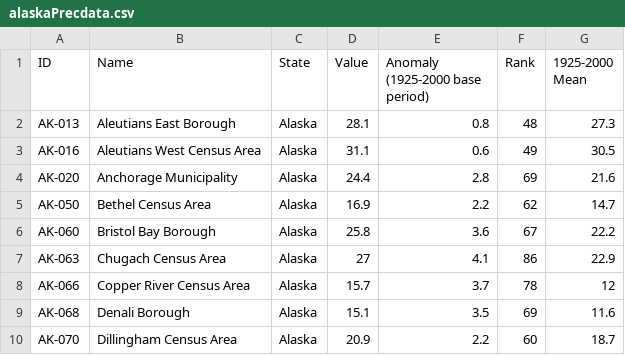
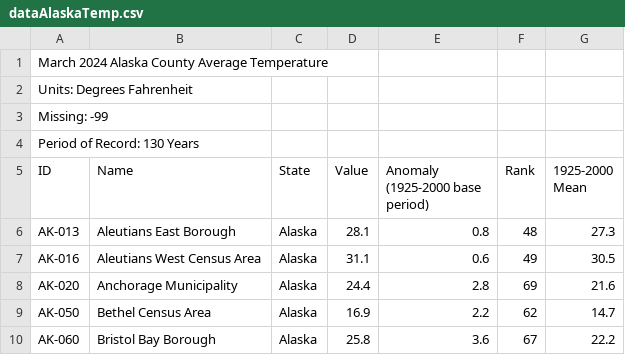
Before and after one commit to jiaweiw02/GeoVis, a CSV file: scripts/data/dataAlaskaTemp.csv (was scripts/data/alaskaPrecdata.csv), drawn as a sheet; only a part is shown; the shorter side is filled out with more unchanged rows.

```diff
--- a/scripts/data/alaskaPrecdata.csv
+++ b/scripts/data/dataAlaskaTemp.csv
@@ -1 +1,5 @@
+March 2024 Alaska County Average Temperature
+Units: Degrees Fahrenheit
+Missing: -99
+Period of Record: 130 Years
 ID,Name,State,Value,Anomaly (1925-2000 base period),Rank,1925-2000 Mean
```
Also changed, not shown: scripts/data/dataAlaskaPrec.csv, scripts/data/newAlaskaPrecData.csv, 7 other files.
